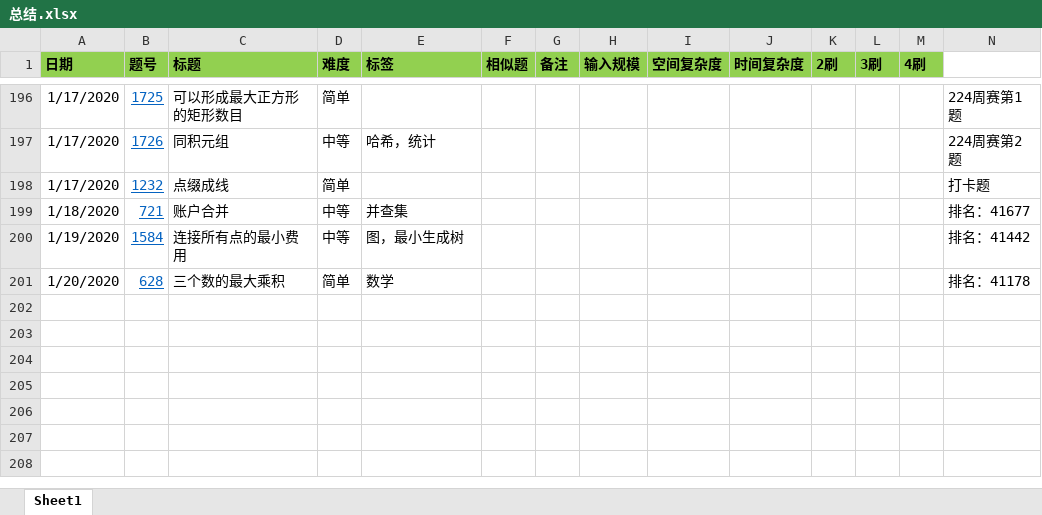
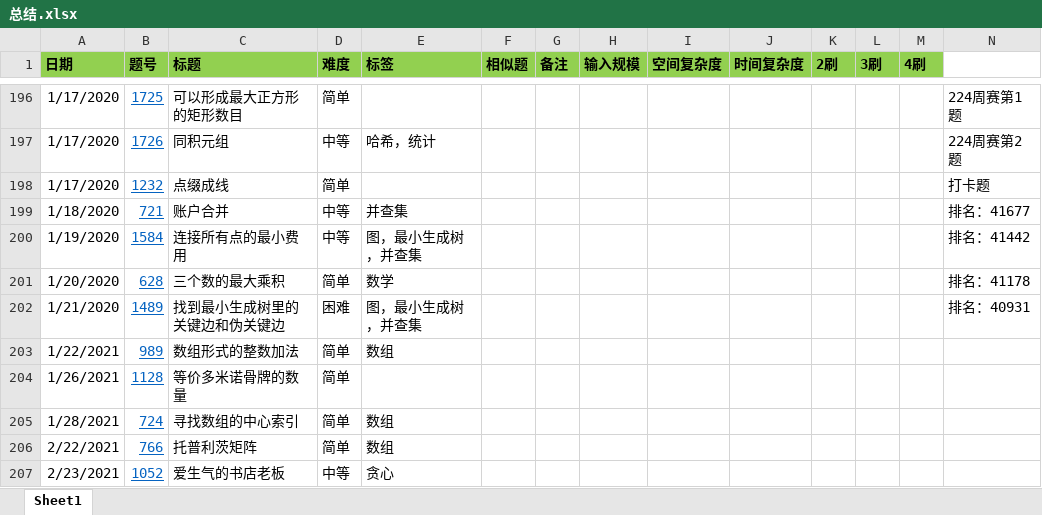
Before and after one commit to zhongluqiang/LeetCode-Cpp, an Excel workbook: 总结.xlsx, sheet Sheet1, drawn as a sheet; only a part is shown, gaps mark what is left out; values as stored, in another font and other column widths than the file's, no borders; conditional formats not drawn; the diff names each change by its address in the sheet, - before the commit and + after, or states it on an @@ line.

```diff
--- a/总结.xlsx (sheet Sheet1)
+++ b/总结.xlsx (sheet Sheet1)
-E200 (标签): 图，最小生成树
+E200 (标签): 图，最小生成树，并查集
+row 202: 1/21/2020 | 1489 | 找到最小生成树里的关键边和伪关键边 | 困难 | 图，最小生成树，并查集 |  |  |  |  |  |  |  |  | 排名：40931
+row 203: 1/22/2021 | 989 | 数组形式的整数加法 | 简单 | 数组
+row 204: 1/26/2021 | 1128 | 等价多米诺骨牌的数量 | 简单
+row 205: 1/28/2021 | 724 | 寻找数组的中心索引 | 简单 | 数组
+row 206: 2/22/2021 | 766 | 托普利茨矩阵 | 简单 | 数组
+row 207: 2/23/2021 | 1052 | 爱生气的书店老板 | 中等 | 贪心
```
Also changed, not shown: 7 other files.
